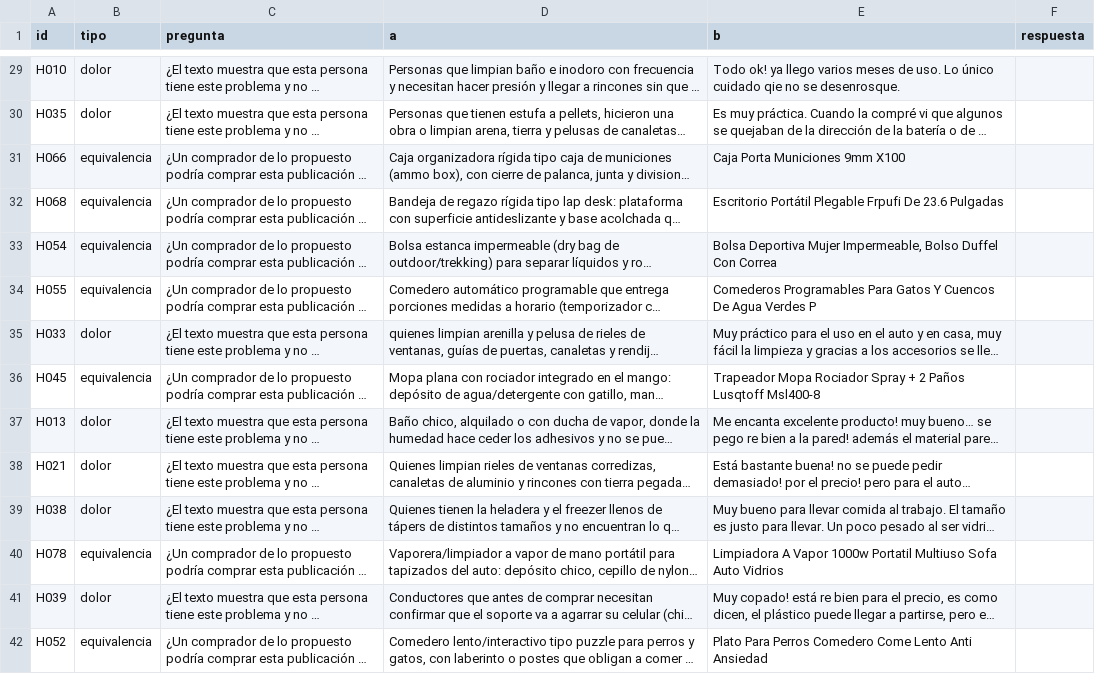
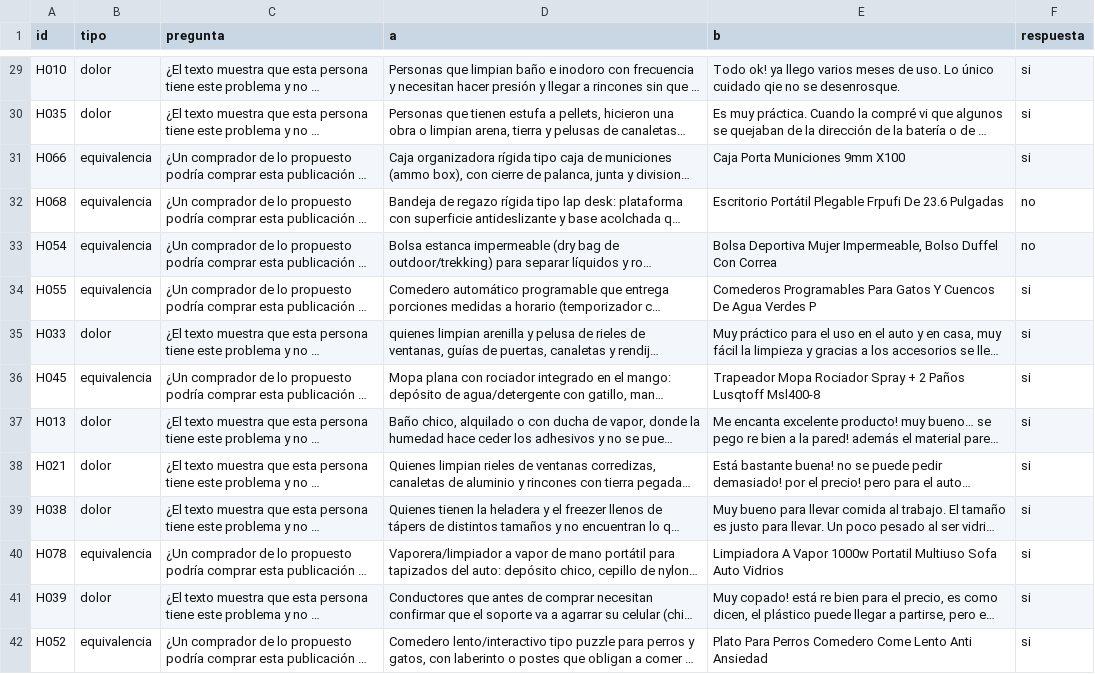
Before and after one commit to codewithpatelo/faltante, a CSV file: data/evaluacion/humano/planilla_nilo.csv, drawn as a sheet; only a part is shown, gaps mark what is left out; long unchanged cells end in …; the diff covers the shown part only; the diff names each change by its address in the sheet, - before the commit and + after, or states it on an @@ line.

```diff
--- a/data/evaluacion/humano/planilla_nilo.csv
+++ b/data/evaluacion/humano/planilla_nilo.csv
-F29:F31 (respuesta): (empty)
+F29:F31 (respuesta): si
-F32:F33 (respuesta): (empty)
+F32:F33 (respuesta): no
-F34:F42 (respuesta): (empty)
+F34:F42 (respuesta): si
```
Also changed, not shown: 66 edited cells elsewhere in this file, data/evaluacion/humano/oportunidades_nilo.csv.
